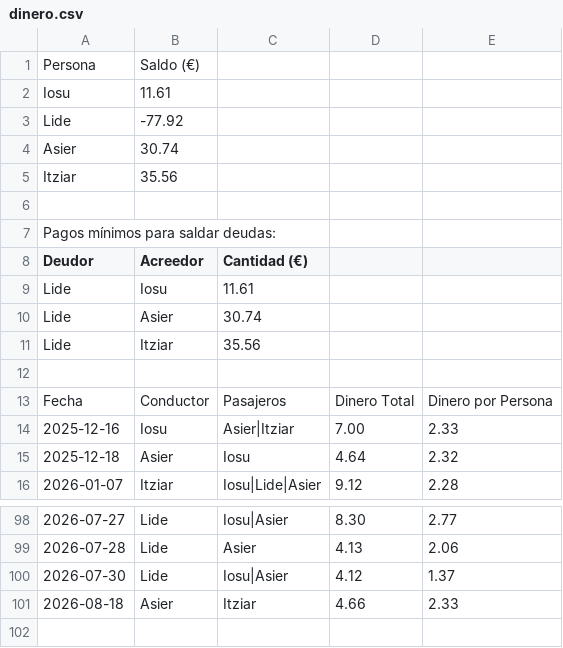
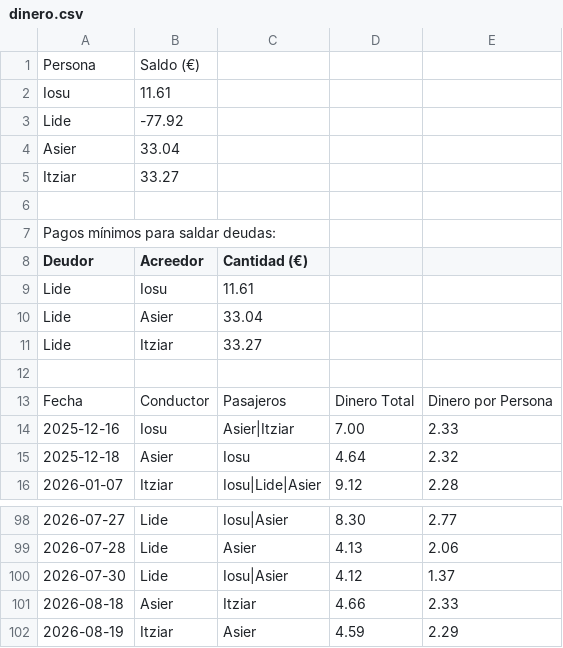
Before and after one commit to iosugomez/kotxea-backend, a CSV file: datos/dinero.csv, drawn as a sheet; only a part is shown, gaps mark what is left out.

Commit message:
Update dinero.csv 2026-08-20T10:10:39.396421

```diff
--- a/datos/dinero.csv
+++ b/datos/dinero.csv
@@ -3,4 +3,4 @@ Iosu,11.61
 Lide,-77.92
-Asier,30.74
-Itziar,35.56
+Asier,33.04
+Itziar,33.27
 
@@ -9,4 +9,4 @@ Deudor,Acreedor,Cantidad (€)
 Lide,Iosu,11.61
-Lide,Asier,30.74
-Lide,Itziar,35.56
+Lide,Asier,33.04
+Lide,Itziar,33.27
 
@@ -101 +101,2 @@ Fecha,Conductor,Pasajeros,Dinero Total,Dinero por Persona
 2026-08-18,Asier,"Itziar",4.66,2.33
+2026-08-19,Itziar,"Asier",4.59,2.29
```
